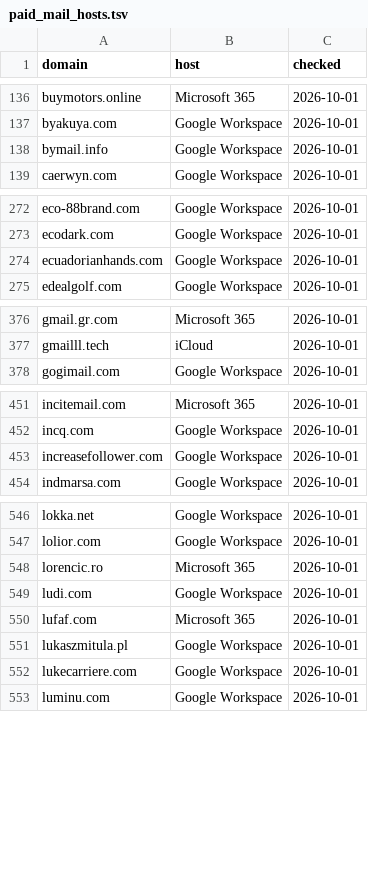
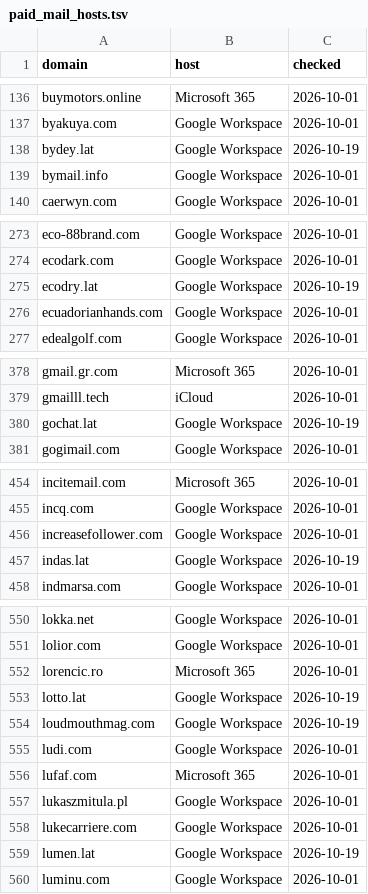
Before and after one commit to locksec/throwlist, a TSV file: data/paid_mail_hosts.tsv, drawn as a sheet; only a part is shown, gaps mark what is left out; the diff covers the shown part only.

```diff
--- a/data/paid_mail_hosts.tsv
+++ b/data/paid_mail_hosts.tsv
@@ -137,2 +137,3 @@ buymotors.online	Microsoft 365	2026-10-01
 byakuya.com	Google Workspace	2026-10-01
+bydey.lat	Google Workspace	2026-10-19
 bymail.info	Google Workspace	2026-10-01
@@ -273,2 +274,3 @@ eco-88brand.com	Google Workspace	2026-10-01
 ecodark.com	Google Workspace	2026-10-01
+ecodry.lat	Google Workspace	2026-10-19
 ecuadorianhands.com	Google Workspace	2026-10-01
@@ -377,2 +379,3 @@ gmail.gr.com	Microsoft 365	2026-10-01
 gmailll.tech	iCloud	2026-10-01
+gochat.lat	Google Workspace	2026-10-19
 gogimail.com	Google Workspace	2026-10-01
@@ -453,2 +456,3 @@ incq.com	Google Workspace	2026-10-01
 increasefollower.com	Google Workspace	2026-10-01
+indas.lat	Google Workspace	2026-10-19
 indmarsa.com	Google Workspace	2026-10-01
@@ -548,2 +552,4 @@ lolior.com	Google Workspace	2026-10-01
 lorencic.ro	Microsoft 365	2026-10-01
+lotto.lat	Google Workspace	2026-10-19
+loudmouthmag.com	Google Workspace	2026-10-19
 ludi.com	Google Workspace	2026-10-01
@@ -552,2 +558,3 @@ lukaszmitula.pl	Google Workspace	2026-10-01
 lukecarriere.com	Google Workspace	2026-10-01
+lumen.lat	Google Workspace	2026-10-19
 luminu.com	Google Workspace	2026-10-01
```
Also changed, not shown: 6 added rows elsewhere in this file, observations.tsv, 5 other files.
